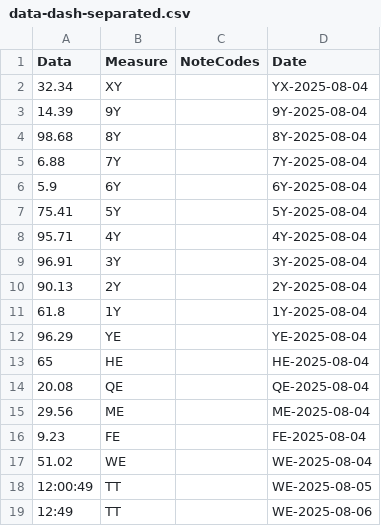
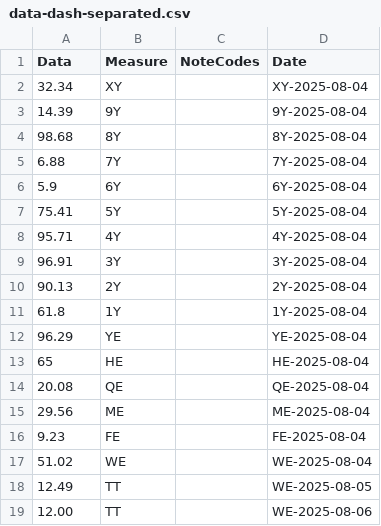
Before and after one commit to Marvell-Consulting/statswales-frontend, a CSV file: tests-e2e/sample-csvs/period-ending/data-dash-separated.csv, drawn as a sheet.

Commit message:
fix copilot comments

```diff
--- a/tests-e2e/sample-csvs/period-ending/data-dash-separated.csv
+++ b/tests-e2e/sample-csvs/period-ending/data-dash-separated.csv
@@ -1,3 +1,3 @@
 Data,Measure,NoteCodes,Date
-32.34,XY,,YX-2025-08-04
+32.34,XY,,XY-2025-08-04
 14.39,9Y,,9Y-2025-08-04
@@ -17,3 +17,3 @@ Data,Measure,NoteCodes,Date
 51.02,WE,,WE-2025-08-04
-12:00:49,TT,,WE-2025-08-05
-12:49,TT,,WE-2025-08-06
+12.49,TT,,WE-2025-08-05
+12.00,TT,,WE-2025-08-06
```
